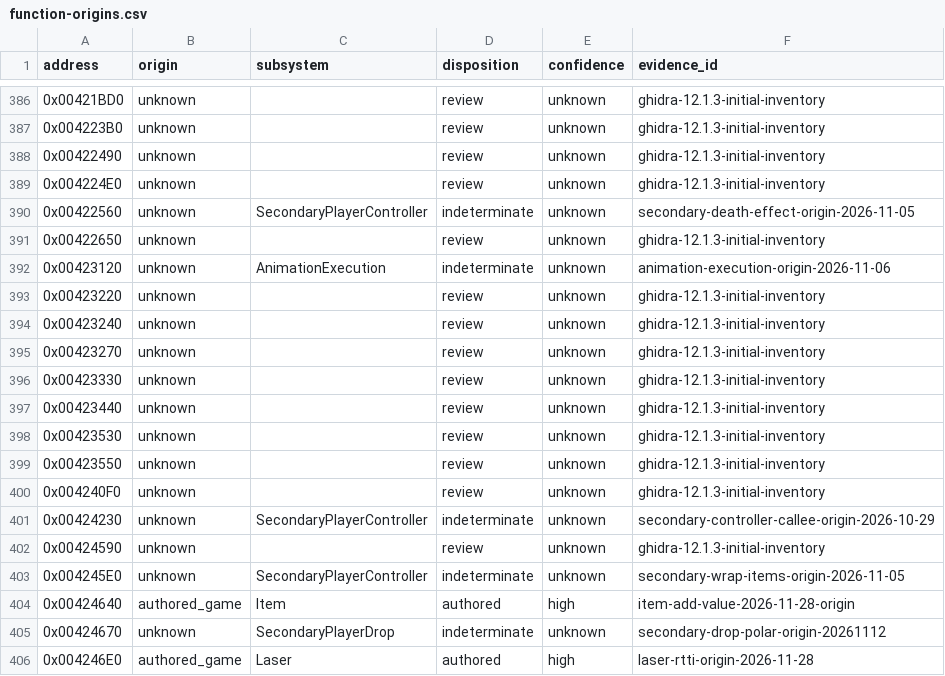
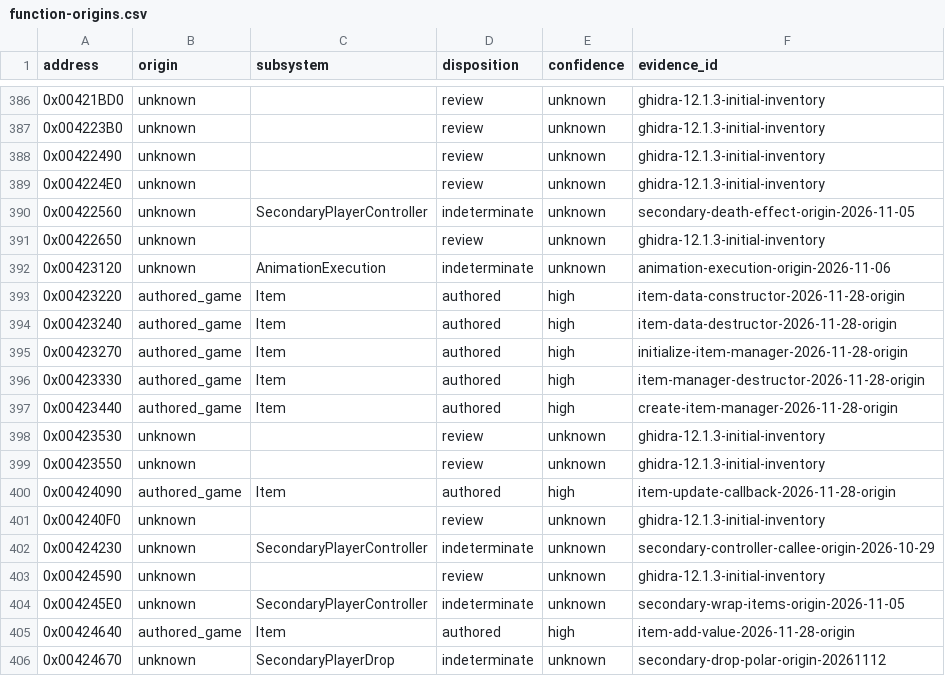
Before and after one commit to N0zoM1z0/th11, a CSV file: config/function-origins.csv, drawn as a sheet; only a part is shown, gaps mark what is left out; the shorter side is filled out with more unchanged rows.

```diff
--- a/config/function-origins.csv
+++ b/config/function-origins.csv
@@ -392,9 +392,10 @@ address,origin,subsystem,disposition,confidence,evidence_id
 0x00423120,unknown,AnimationExecution,indeterminate,unknown,animation-execution-origin-2026-11-06
-0x00423220,unknown,,review,unknown,ghidra-12.1.3-initial-inventory
-0x00423240,unknown,,review,unknown,ghidra-12.1.3-initial-inventory
-0x00423270,unknown,,review,unknown,ghidra-12.1.3-initial-inventory
-0x00423330,unknown,,review,unknown,ghidra-12.1.3-initial-inventory
-0x00423440,unknown,,review,unknown,ghidra-12.1.3-initial-inventory
+0x00423220,authored_game,Item,authored,high,item-data-constructor-2026-11-28-origin
+0x00423240,authored_game,Item,authored,high,item-data-destructor-2026-11-28-origin
+0x00423270,authored_game,Item,authored,high,initialize-item-manager-2026-11-28-origin
+0x00423330,authored_game,Item,authored,high,item-manager-destructor-2026-11-28-origin
+0x00423440,authored_game,Item,authored,high,create-item-manager-2026-11-28-origin
 0x00423530,unknown,,review,unknown,ghidra-12.1.3-initial-inventory
 0x00423550,unknown,,review,unknown,ghidra-12.1.3-initial-inventory
+0x00424090,authored_game,Item,authored,high,item-update-callback-2026-11-28-origin
 0x004240F0,unknown,,review,unknown,ghidra-12.1.3-initial-inventory
```
Also changed, not shown: config/function-boundaries.csv, config/implemented.csv, 16 other files.
